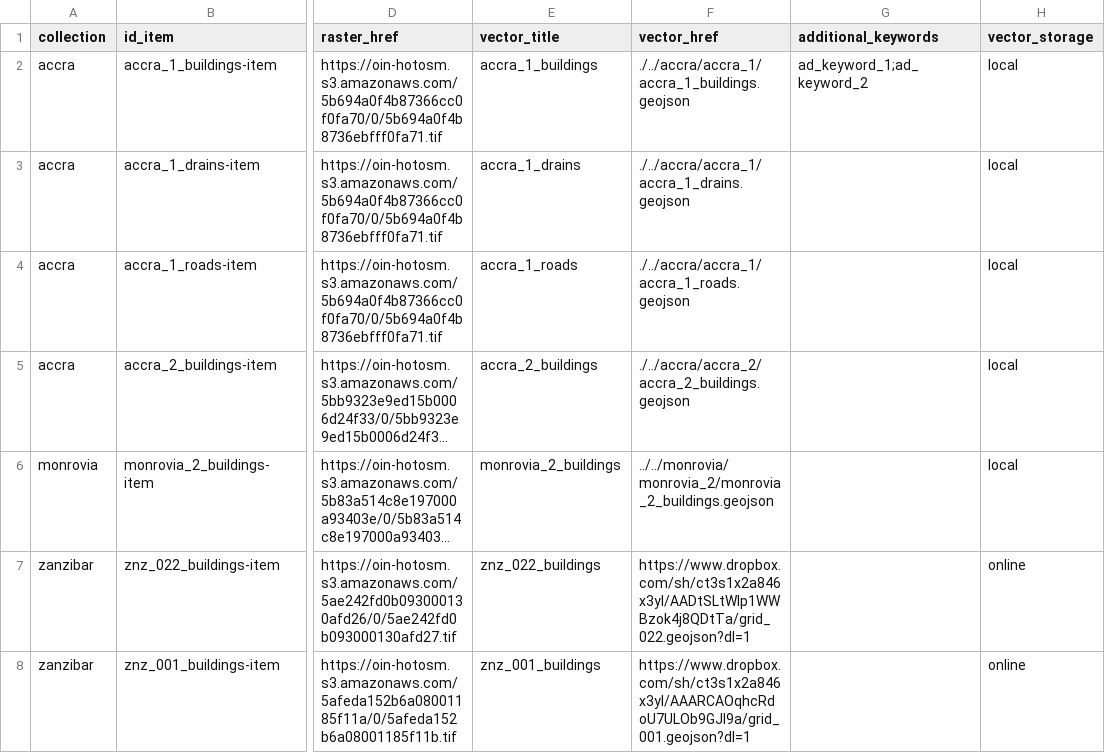
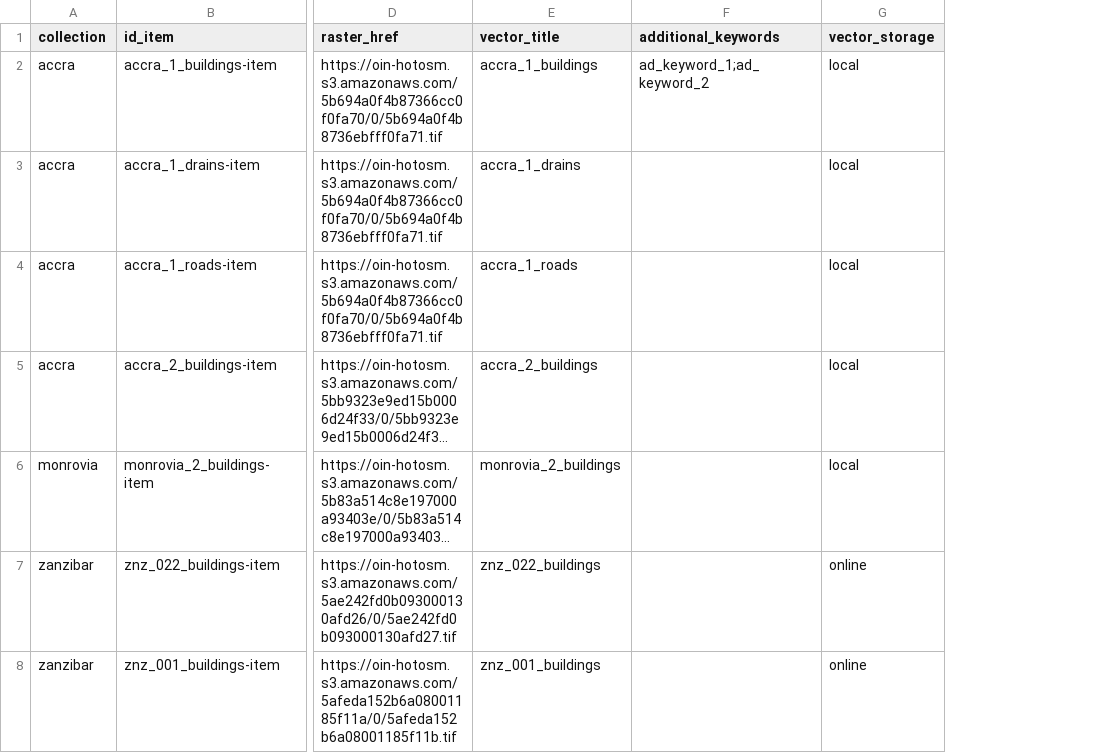
Before and after one commit to axellblanc/stac4Challenge, a CSV file: STAC_challenge_4/data_to_STAC.csv, drawn as a sheet; only a part is shown, gaps mark what is left out; long unchanged cells end in …; the diff names each change by its address in the sheet, - before the commit and + after, or states it on an @@ line.

Commit message:
upload new csv file

```diff
--- a/STAC_challenge_4/data_to_STAC.csv
+++ b/STAC_challenge_4/data_to_STAC.csv
-column F (vector_href), rows 2-8: ./../accra/accra_1/accra_1_buildings.geojson | ./../accra/accra_1/accra_1_drains.geojson | ./../accra/accra_1/accra_1_roads.geojson | ./../accra/accra_2/accra_2_buildings.geojson | ../../monrovia/monrovia_2/monrovia_2_buildings.geojson | https://www.dropbox.com/sh/ct3s1x2a846x3yl/AADtSLtWlp1WWBzok4j8QDtTa/grid_022.geojson?dl=1 | https://www.dropbox.com/sh/ct3s1x2a846x3yl/AAARCAOqhcRdoU7ULOb9GJl9a/grid_001.geojson?dl=1
```
